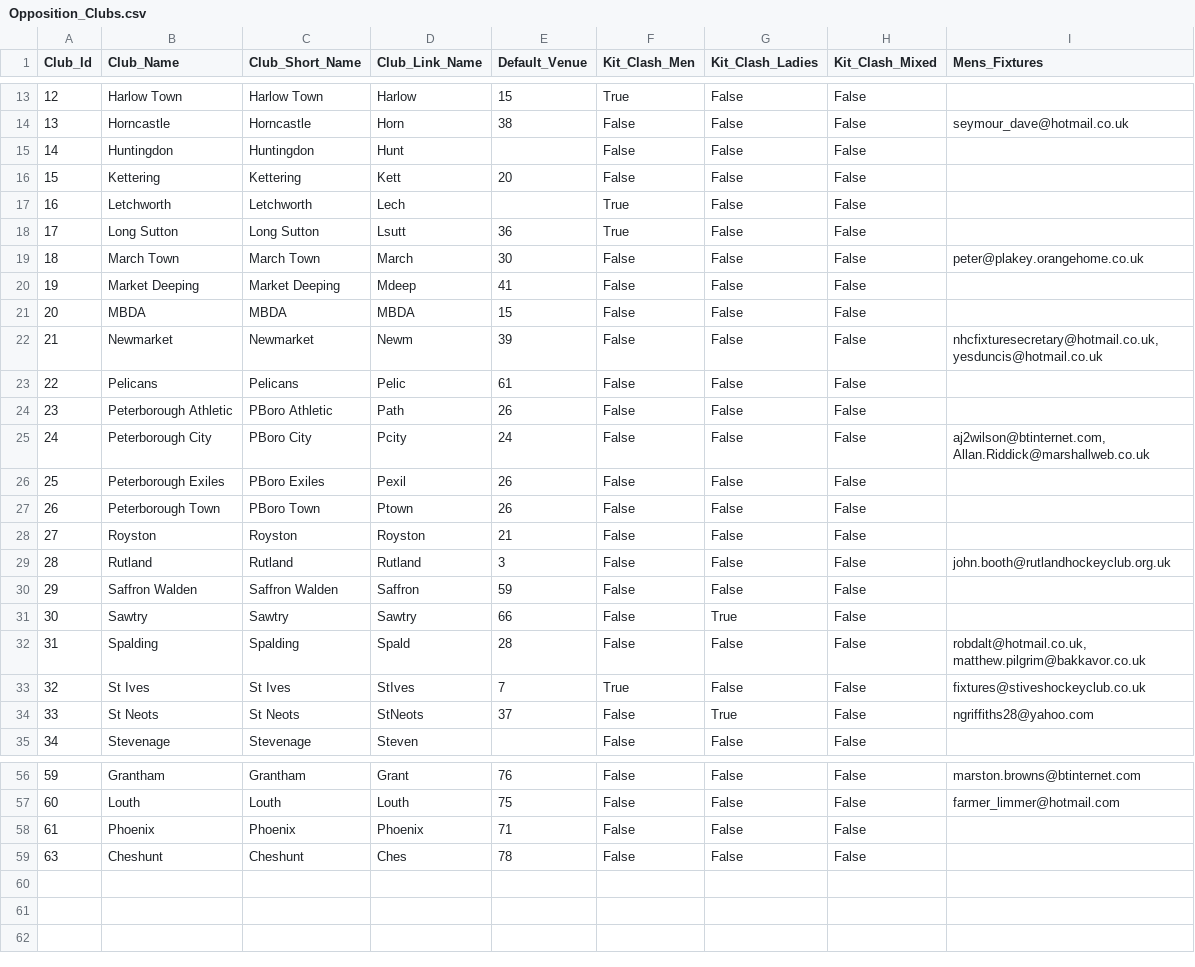
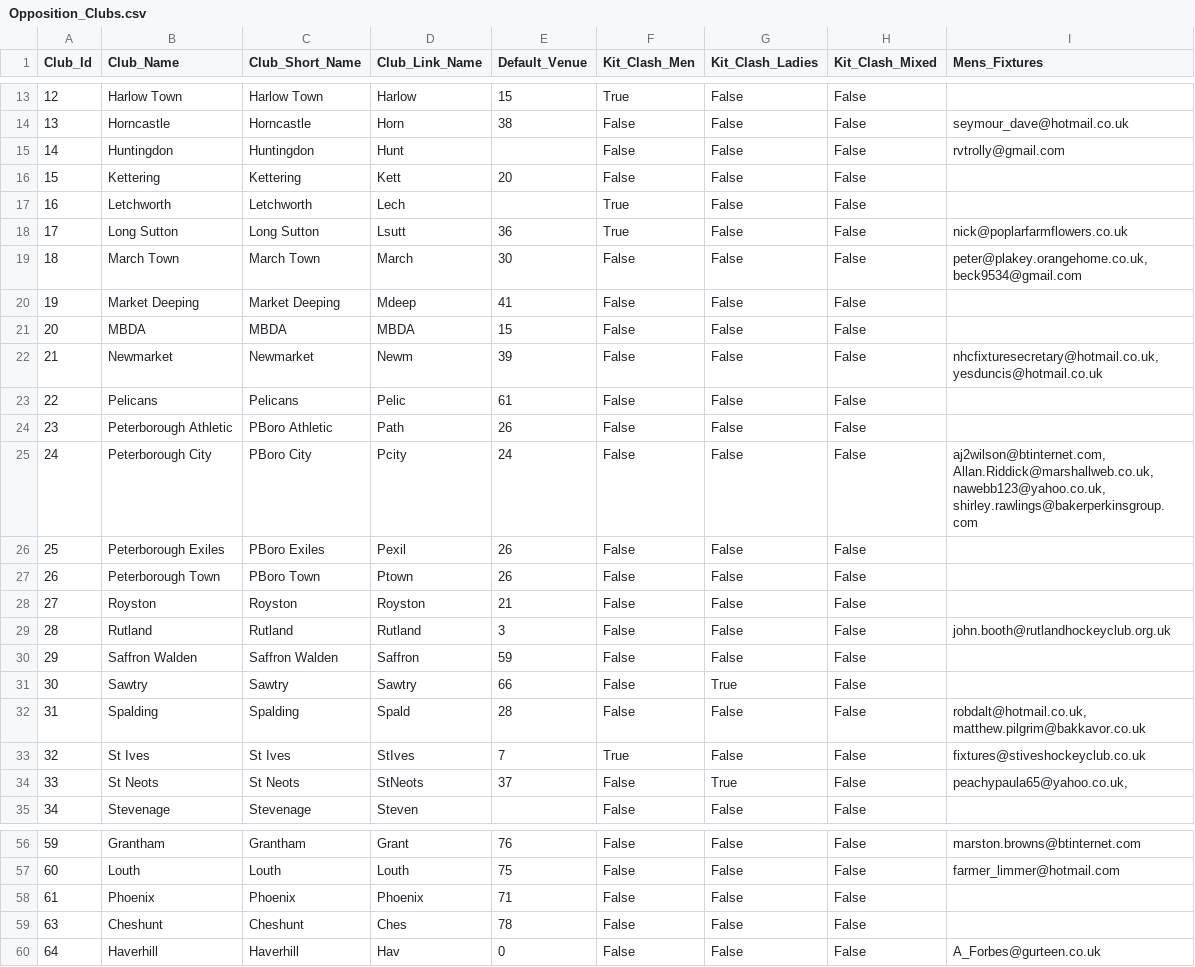
Before and after one commit to cshc/cshc_website, a CSV file: cshcsite/import/csv/Opposition_Clubs.csv, drawn as a sheet; only a part is shown, gaps mark what is left out.

```diff
--- a/cshcsite/import/csv/Opposition_Clubs.csv
+++ b/cshcsite/import/csv/Opposition_Clubs.csv
@@ -14,7 +14,7 @@
 13,"Horncastle","Horncastle","Horn",38,"False","False","False","seymour_dave@hotmail.co.uk"
-14,"Huntingdon","Huntingdon","Hunt",,"False","False","False",""
+14,"Huntingdon","Huntingdon","Hunt",,"False","False","False","rvtrolly@gmail.com"
 15,"Kettering","Kettering","Kett",20,"False","False","False",""
 16,"Letchworth","Letchworth","Lech",,"True","False","False",""
-17,"Long Sutton","Long Sutton","Lsutt",36,"True","False","False",""
-18,"March Town","March Town","March",30,"False","False","False","peter@plakey.orangehome.co.uk"
+17,"Long Sutton","Long Sutton","Lsutt",36,"True","False","False","nick@poplarfarmflowers.co.uk"
+18,"March Town","March Town","March",30,"False","False","False","peter@plakey.orangehome.co.uk, beck9534@gmail.com"
 19,"Market Deeping","Market Deeping","Mdeep",41,"False","False","False",""
@@ -24,3 +24,3 @@
 23,"Peterborough Athletic","PBoro Athletic","Path",26,"False","False","False",""
-24,"Peterborough City","PBoro City","Pcity",24,"False","False","False","aj2wilson@btinternet.com, Allan.Riddick@marshallweb.co.uk"
+24,"Peterborough City","PBoro City","Pcity",24,"False","False","False","aj2wilson@btinternet.com, Allan.Riddick@marshallweb.co.uk,  nawebb123@yahoo.co.uk, shirley.rawlings@bakerperkinsgroup.com"
 25,"Peterborough Exiles","PBoro Exiles","Pexil",26,"False","False","False",""
@@ -33,3 +33,3 @@
 32,"St Ives","St Ives","StIves",7,"True","False","False","fixtures@stiveshockeyclub.co.uk"
-33,"St Neots","St Neots","StNeots",37,"False","True","False","ngriffiths28@yahoo.com"
+33,"St Neots","St Neots","StNeots",37,"False","True","False","peachypaula65@yahoo.co.uk,"
 34,"Stevenage","Stevenage","Steven",,"False","False","False",""
@@ -59 +59,2 @@
 63,"Cheshunt","Cheshunt","Ches",78,"False","False","False",""
+64,"Haverhill","Haverhill","Hav",0,"False","False","False","A_Forbes@gurteen.co.uk"
```
Also changed, not shown: cshcsite/import/csv/Opposition_Club_Teams.csv, cshcsite/import/csv/Players.csv, 7 other files.
